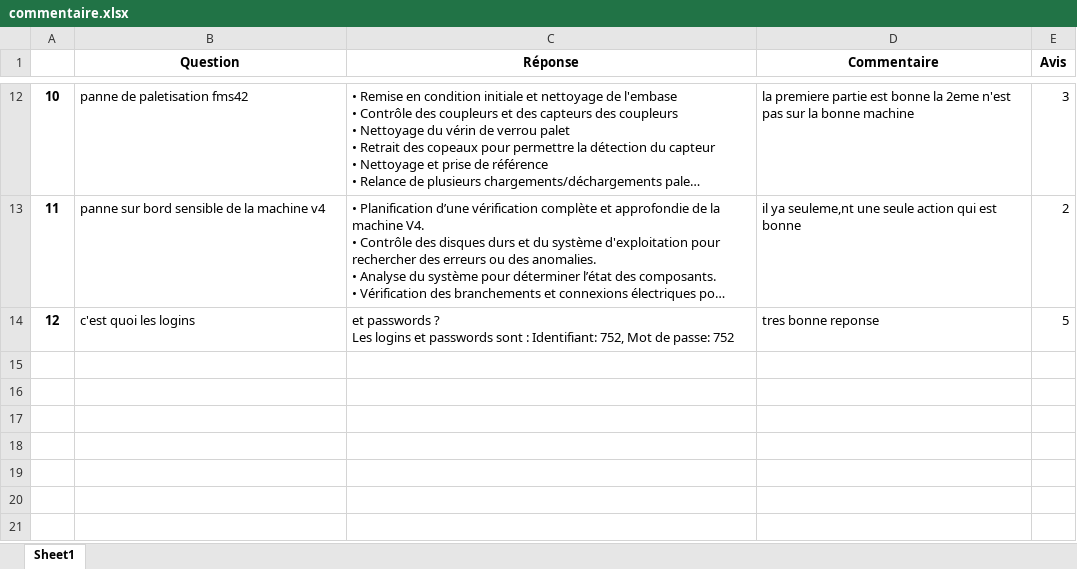
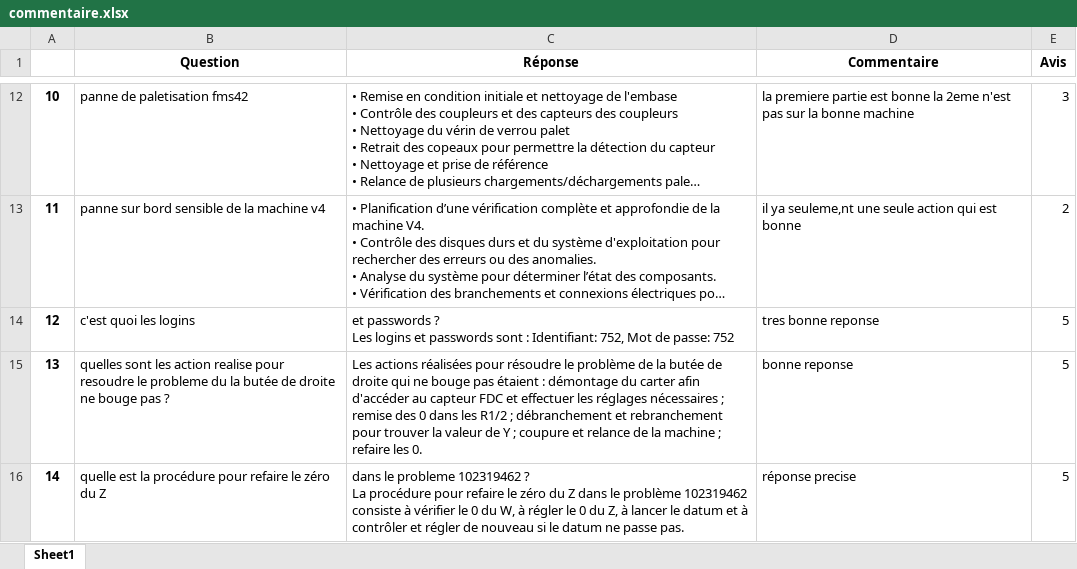
Before and after one commit to actemium-mt/bee_boy, an Excel workbook: commentaire.xlsx, sheet Sheet1, drawn as a sheet; only a part is shown, gaps mark what is left out; long unchanged cells end in …; values as stored, in another font and other column widths than the file's, no borders; ↵ is a line break in a cell; the diff names each change by its address in the sheet, - before the commit and + after, or states it on an @@ line.

```diff
--- a/commentaire.xlsx (sheet Sheet1)
+++ b/commentaire.xlsx (sheet Sheet1)
+row 15: 13 | quelles sont les action realise pour resoudre le probleme du la butée de droite ne bouge pas ? | Les actions réalisées pour résoudre le problème de la butée de droite qui ne bouge pas étaient : démontage du carter afin d'accéder au capteur FDC et effectuer les réglages nécessaires ; remise des 0 dans les R1/2 ; débranchement et rebranchement pour trouver la valeur de Y ; coupure et relance de la machine ; refaire les 0. | bonne reponse | 5
+row 16: 14 | quelle est la procédure pour refaire le zéro du Z | dans le probleme 102319462 ? ↵ La procédure pour refaire le zéro du Z dans le problème 102319462 consiste à vérifier le 0 du W, à régler le 0 du Z, à lancer le datum et à contrôler et régler de nouveau si le datum ne passe pas. | réponse precise | 5
```
Also changed, not shown: 2 other files.
